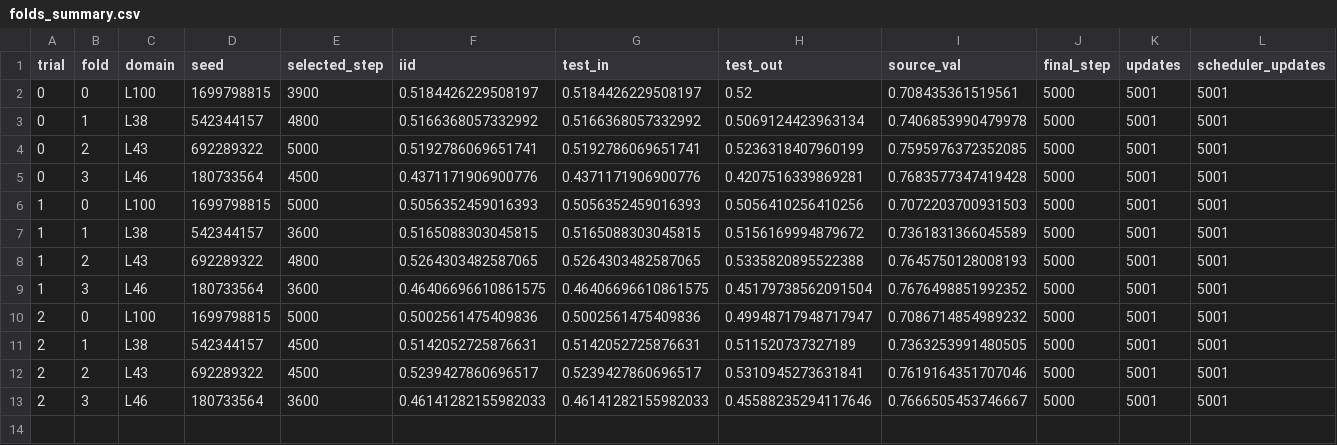
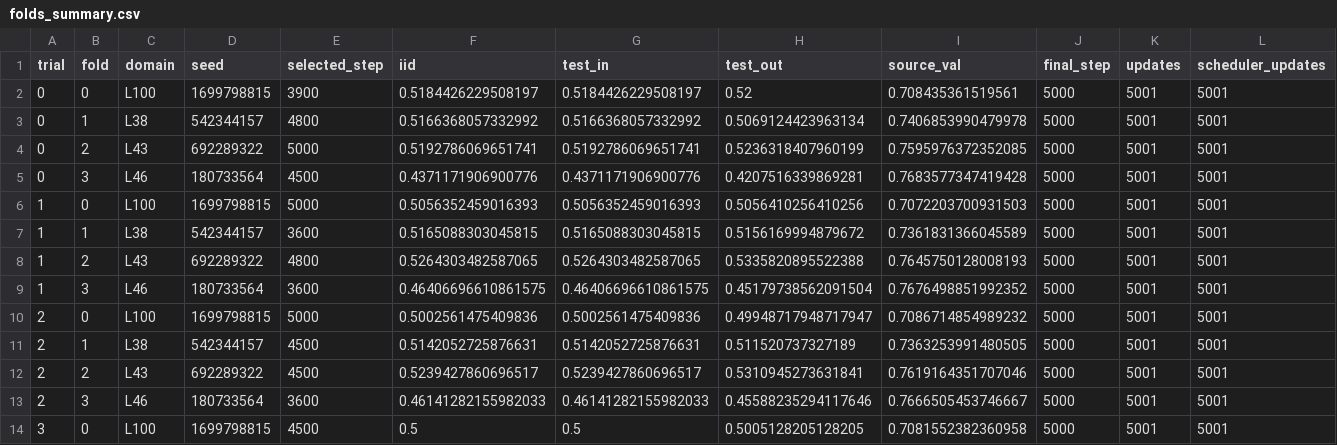
Before and after one commit to r97993346-design/DCCL-3Source-DomainNet, a CSV file: terra_fixed6_tpe_lr2e5_prompt_rd3_condcov3_20261127/folds_summary.csv, drawn as a sheet; only a part is shown; rows hold the shown columns only; the diff names each change by its address in the sheet, - before the commit and + after, or states it on an @@ line.

Commit message:
Update TerraIncognita fixed-six study records

```diff
--- a/terra_fixed6_tpe_lr2e5_prompt_rd3_condcov3_20261127/folds_summary.csv
+++ b/terra_fixed6_tpe_lr2e5_prompt_rd3_condcov3_20261127/folds_summary.csv
+row 14: 3 | 0 | L100 | 1699798815 | 4500 | 0.5 | 0.5 | 0.5005128205128205 | 0.7081552382360958 | 5000 | 5001 | 5001
```
Also changed, not shown: 10 other files.
